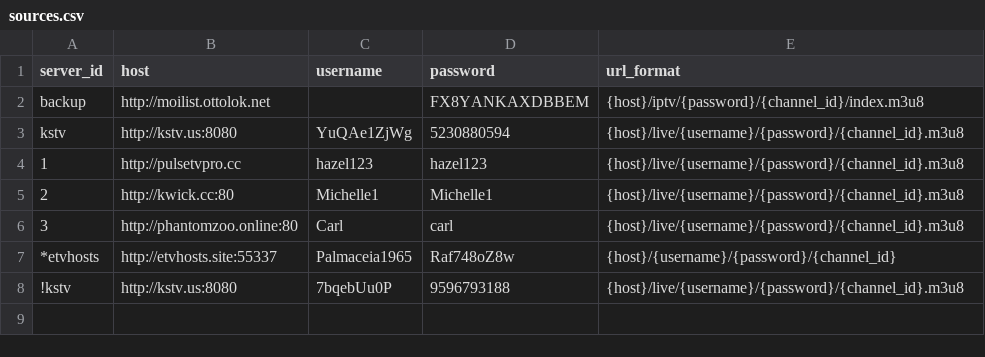
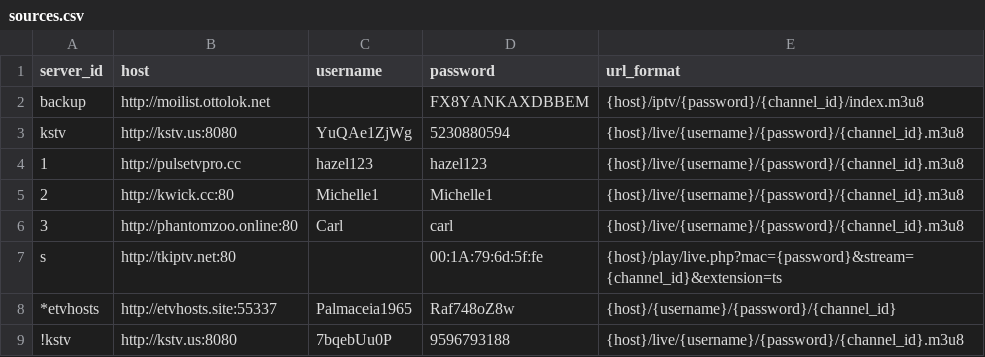
Before and after one commit to lamtung16/HashFunction, a CSV file: sources.csv, drawn as a sheet.

```diff
--- a/sources.csv
+++ b/sources.csv
@@ -6,2 +6,3 @@ kstv,http://kstv.us:8080,YuQAe1ZjWg,5230880594,{host}/live/{username}/{password}
 3,http://phantomzoo.online:80,Carl,carl,{host}/live/{username}/{password}/{channel_id}.m3u8
+s,http://tkiptv.net:80,,00:1A:79:6d:5f:fe,{host}/play/live.php?mac={password}&stream={channel_id}&extension=ts
 *etvhosts,http://etvhosts.site:55337,Palmaceia1965,Raf748oZ8w,{host}/{username}/{password}/{channel_id}
```
Also changed, not shown: channels.csv, 3 other files.
